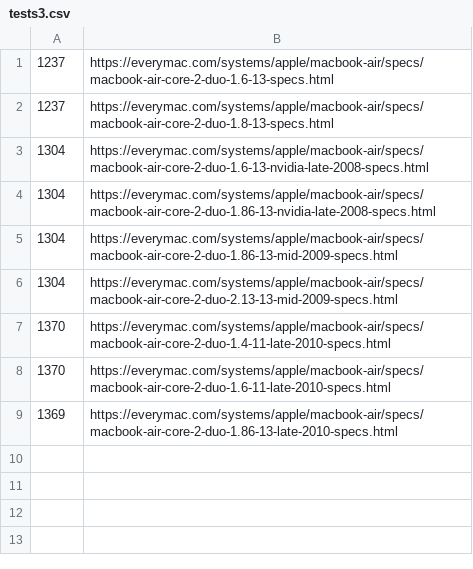
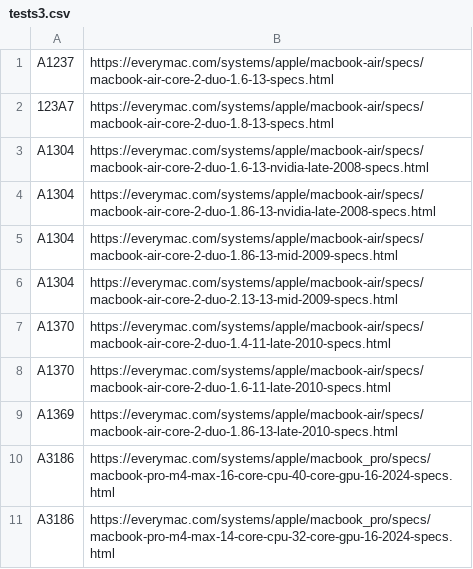
Before and after one commit to auguwar/FrescoScraper, a CSV file: tests3.csv, drawn as a sheet.

```diff
--- a/tests3.csv
+++ b/tests3.csv
@@ -1,9 +1,11 @@
-1237,https://everymac.com/systems/apple/macbook-air/specs/macbook-air-core-2-duo-1.6-13-specs.html
-1237,https://everymac.com/systems/apple/macbook-air/specs/macbook-air-core-2-duo-1.8-13-specs.html
-1304,https://everymac.com/systems/apple/macbook-air/specs/macbook-air-core-2-duo-1.6-13-nvidia-late-2008-specs.html
-1304,https://everymac.com/systems/apple/macbook-air/specs/macbook-air-core-2-duo-1.86-13-nvidia-late-2008-specs.html
-1304,https://everymac.com/systems/apple/macbook-air/specs/macbook-air-core-2-duo-1.86-13-mid-2009-specs.html
-1304,https://everymac.com/systems/apple/macbook-air/specs/macbook-air-core-2-duo-2.13-13-mid-2009-specs.html
-1370,https://everymac.com/systems/apple/macbook-air/specs/macbook-air-core-2-duo-1.4-11-late-2010-specs.html
-1370,https://everymac.com/systems/apple/macbook-air/specs/macbook-air-core-2-duo-1.6-11-late-2010-specs.html
-1369,https://everymac.com/systems/apple/macbook-air/specs/macbook-air-core-2-duo-1.86-13-late-2010-specs.html
+A1237,https://everymac.com/systems/apple/macbook-air/specs/macbook-air-core-2-duo-1.6-13-specs.html
+123A7,https://everymac.com/systems/apple/macbook-air/specs/macbook-air-core-2-duo-1.8-13-specs.html
+A1304,https://everymac.com/systems/apple/macbook-air/specs/macbook-air-core-2-duo-1.6-13-nvidia-late-2008-specs.html
+A1304,https://everymac.com/systems/apple/macbook-air/specs/macbook-air-core-2-duo-1.86-13-nvidia-late-2008-specs.html
+A1304,https://everymac.com/systems/apple/macbook-air/specs/macbook-air-core-2-duo-1.86-13-mid-2009-specs.html
+A1304,https://everymac.com/systems/apple/macbook-air/specs/macbook-air-core-2-duo-2.13-13-mid-2009-specs.html
+A1370,https://everymac.com/systems/apple/macbook-air/specs/macbook-air-core-2-duo-1.4-11-late-2010-specs.html
+A1370,https://everymac.com/systems/apple/macbook-air/specs/macbook-air-core-2-duo-1.6-11-late-2010-specs.html
+A1369,https://everymac.com/systems/apple/macbook-air/specs/macbook-air-core-2-duo-1.86-13-late-2010-specs.html
+A3186,https://everymac.com/systems/apple/macbook_pro/specs/macbook-pro-m4-max-16-core-cpu-40-core-gpu-16-2024-specs.html
+A3186,https://everymac.com/systems/apple/macbook_pro/specs/macbook-pro-m4-max-14-core-cpu-32-core-gpu-16-2024-specs.html
```
Also changed, not shown: tests.csv, 1 other file.
